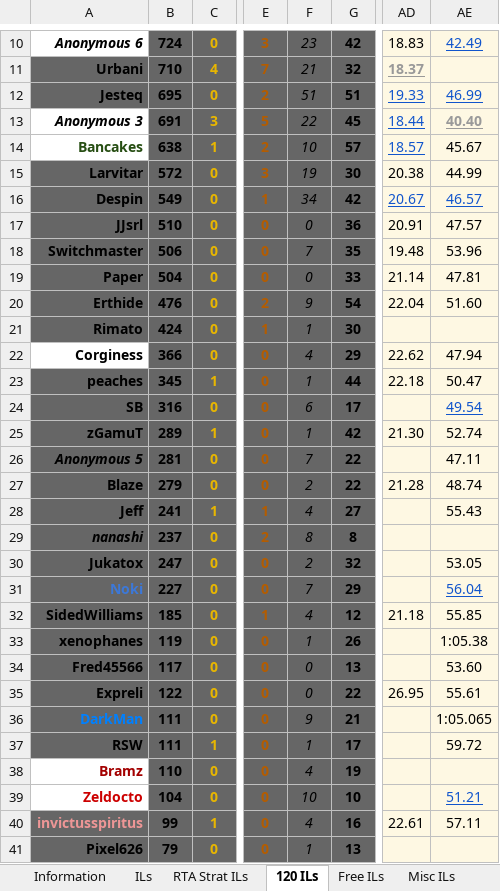
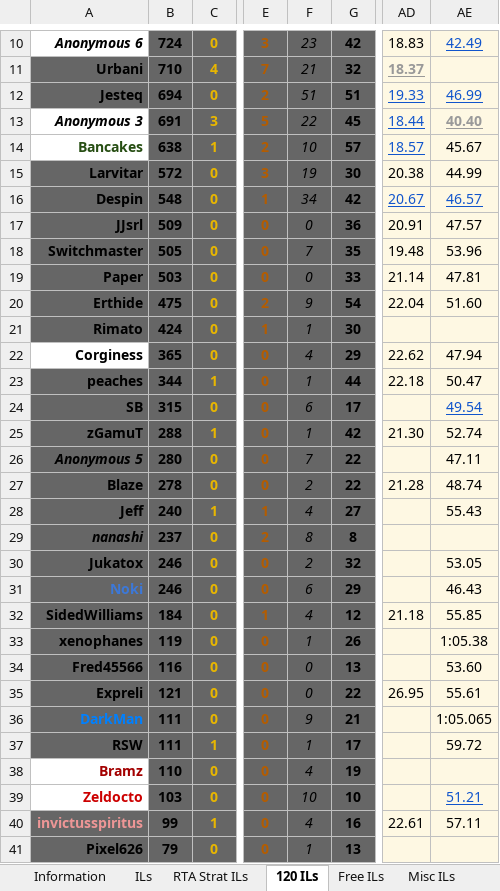
Before and after one commit to Lego6245/sms.il, an Excel workbook: data/ilsheet.xlsx, sheet 120 ILs, drawn as a sheet; only a part is shown, gaps mark what is left out; values as stored, in another font and other column widths than the file's, no borders; charts and pictures and conditional formats and table styles not drawn; the diff covers the shown part only; the diff names each change by its address in the sheet, - before the commit and + after, or states it on an @@ line.

Commit message:
Updating IL DB

```diff
--- a/data/ilsheet.xlsx (sheet 120 ILs)
+++ b/data/ilsheet.xlsx (sheet 120 ILs)
-B12: 695
+B12: 694
-B16: 549
+B16: 548
-B17: 510
+B17: 509
-B18: 506
+B18: 505
-B19: 504
+B19: 503
-B20: 476
+B20: 475
-B22: 366
+B22: 365
-B23: 345
+B23: 344
-B24: 316
+B24: 315
-B25: 289
+B25: 288
-B26: 281
+B26: 280
-B27: 279
+B27: 278
-B28: 241
+B28: 240
-B30: 247
+B30: 246
-B31: 227
+B31: 246
-F31: 7
+F31: 6
-AE31: 56.04
+AE31: 46.43
@@ AE31 underline: on → off, text colour: #1155CC → black @@
-B32: 185
+B32: 184
-B34: 117
+B34: 116
-B35: 122
+B35: 121
-B39: 104
+B39: 103
```
Also changed, not shown: 1 edited cell elsewhere in this sheet.
